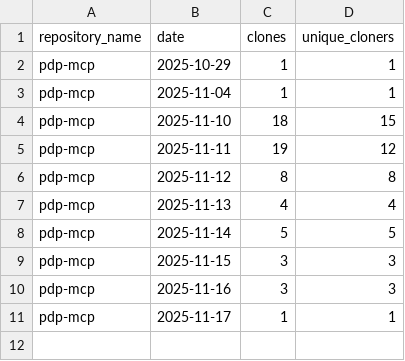
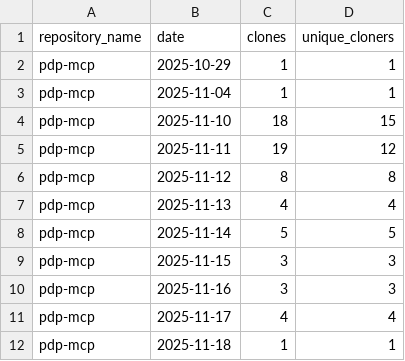
Before and after one commit to jpmorgan-payments/pdp-mcp, a CSV file: metrics/clone-stats-sorted.csv, drawn as a sheet.

```diff
--- a/metrics/clone-stats-sorted.csv
+++ b/metrics/clone-stats-sorted.csv
@@ -10,2 +10,3 @@ pdp-mcp,2025-11-15,3,3
 pdp-mcp,2025-11-16,3,3
-pdp-mcp,2025-11-17,1,1
+pdp-mcp,2025-11-17,4,4
+pdp-mcp,2025-11-18,1,1
```
Also changed, not shown: metrics/clone-stats.csv, metrics/traffic-stats-sorted.csv, 1 other file.
